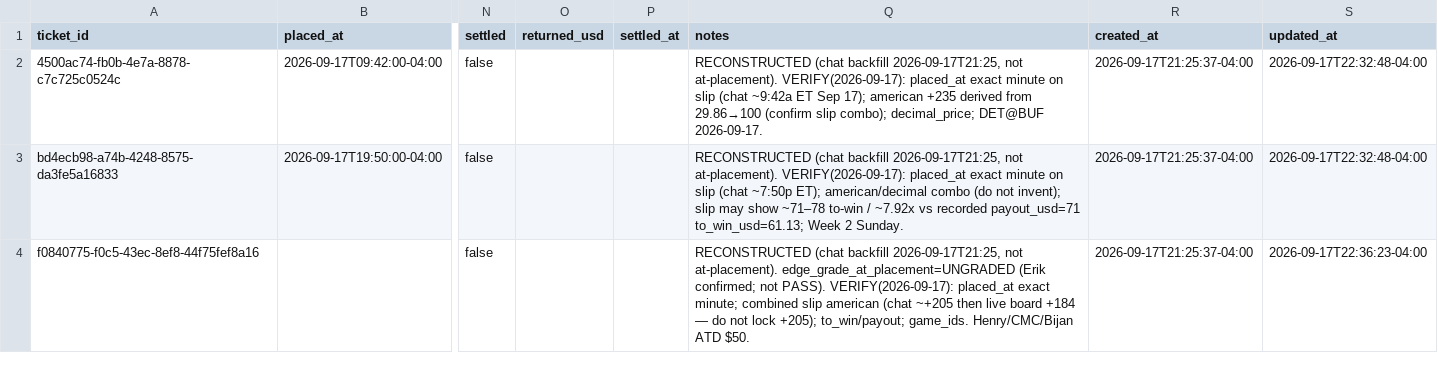
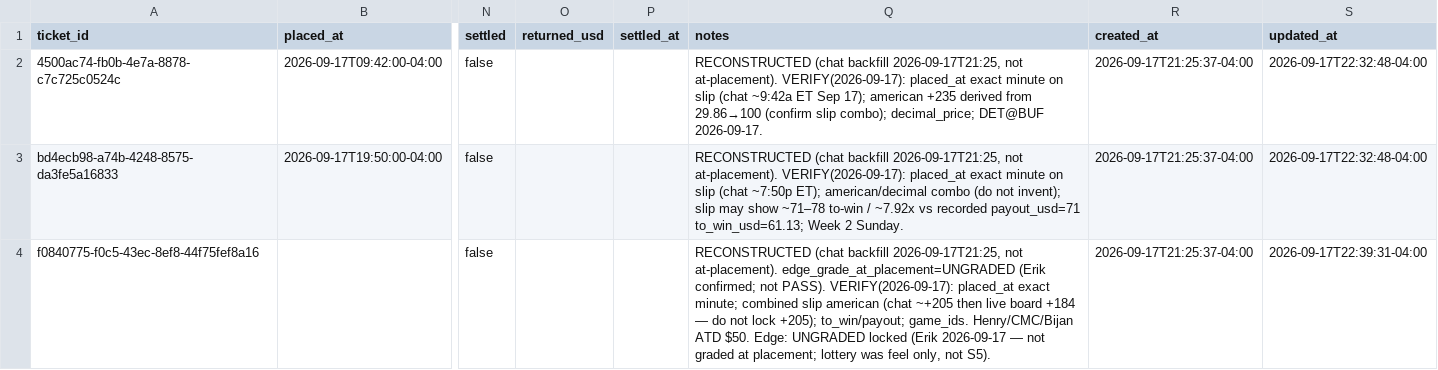
Before and after one commit to eriktorresh/nfl-ledger, a CSV file: data/tickets.csv, drawn as a sheet; only a part is shown, gaps mark what is left out; the diff names each change by its address in the sheet, - before the commit and + after, or states it on an @@ line.

Commit message:
fix: lock ATD seed edge_grade to UNGRADED
Erik confirmed not graded at placement; lottery was informal feel only (not S5). Reconstruction in-place edit.

```diff
--- a/data/tickets.csv
+++ b/data/tickets.csv
-Q4 (notes): …ATD $50.
+Q4 (notes): …ATD $50. Edge: UNGRADED locked (Erik 2026-09-17 — not graded at placement; lottery was feel only, not S5).
-S4 (updated_at): 2026-09-17T22:36:23-04:00
+S4 (updated_at): 2026-09-17T22:39:31-04:00
```
